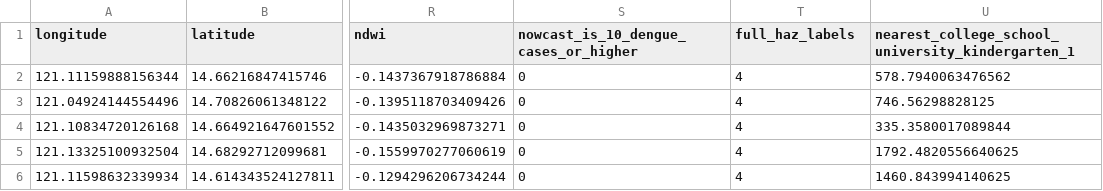
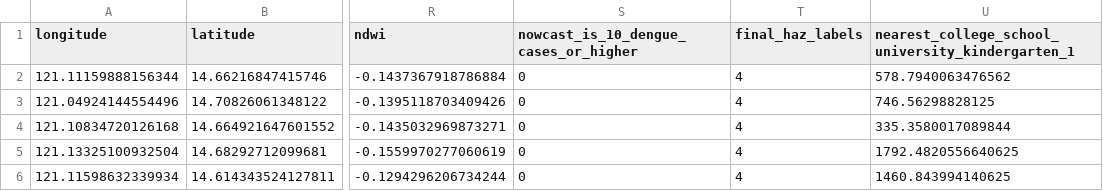
Before and after one commit to Cirrolytix/aedes_unicef_2022, a CSV file: dataset/haz_loc_vul_data_qc_2022.csv, drawn as a sheet; only a part is shown, gaps mark what is left out; the diff names each change by its address in the sheet, - before the commit and + after, or states it on an @@ line.

Commit message:
Changed column name for hazard label

```diff
--- a/dataset/haz_loc_vul_data_qc_2022.csv
+++ b/dataset/haz_loc_vul_data_qc_2022.csv
-T1: full_haz_labels
+T1: final_haz_labels
```
Also changed, not shown: dataset/hazard_risk_data_qc_2022.csv.
